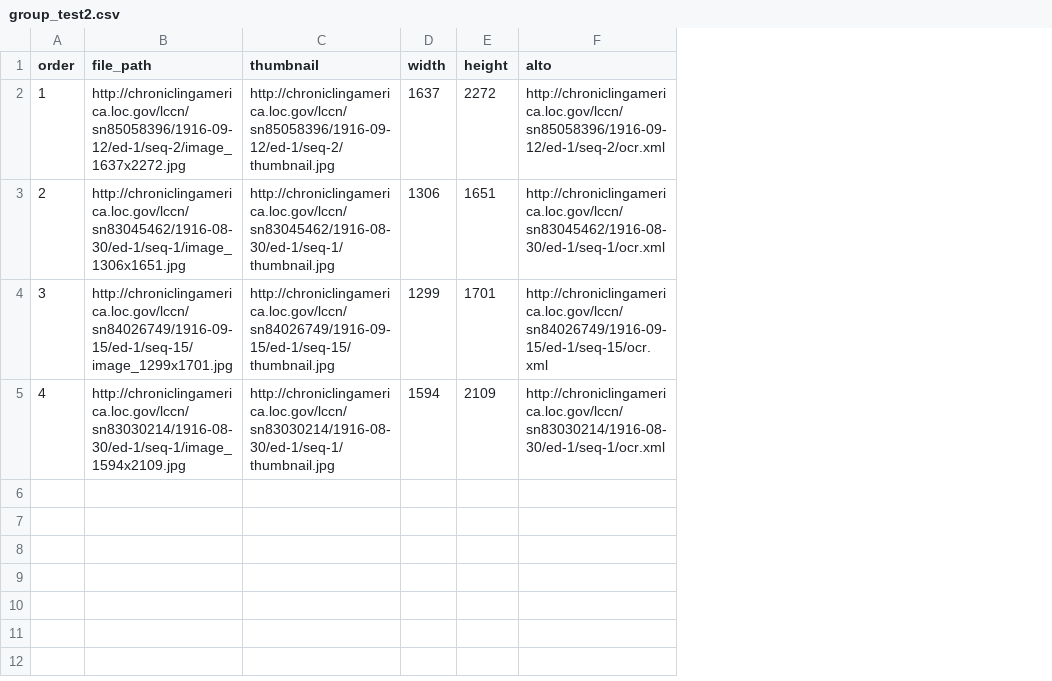
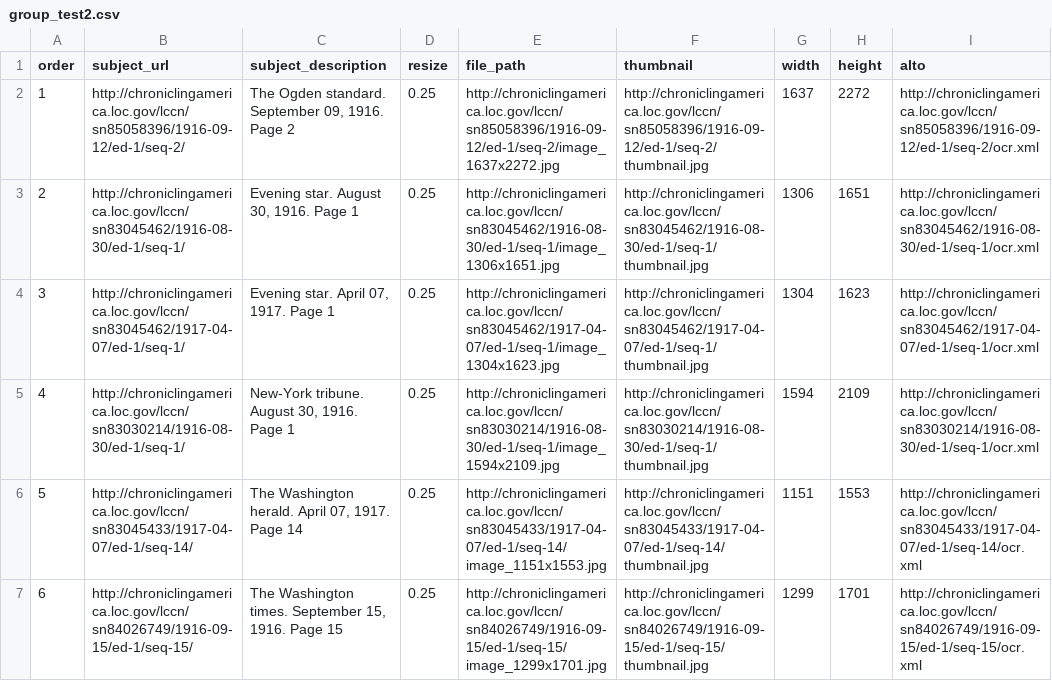
Before and after one commit to johnscancella/scribeAPI, a CSV file: project/loc/subjects/group_test2.csv, drawn as a sheet; addresses are those after the commit; the diff names each change by its address in the sheet, - before the commit and + after, or states it on an @@ line.

Commit message:
refs #18 improvements on gallery, more metadata (subject_description, resize) for subject

```diff
--- a/project/loc/subjects/group_test2.csv
+++ b/project/loc/subjects/group_test2.csv
+column B (subject_url), rows 2-5: http://chroniclingamerica.loc.gov/lccn/sn85058396/1916-09-12/ed-1/seq-2/ | http://chroniclingamerica.loc.gov/lccn/sn83045462/1916-08-30/ed-1/seq-1/ | http://chroniclingamerica.loc.gov/lccn/sn83045462/1917-04-07/ed-1/seq-1/ | http://chroniclingamerica.loc.gov/lccn/sn83030214/1916-08-30/ed-1/seq-1/
+column C (subject_description), rows 2-5: The Ogden standard. September 09, 1916. Page 2 | Evening star. August 30, 1916. Page 1 | Evening star. April 07, 1917. Page 1 | New-York tribune. August 30, 1916. Page 1
+column D (resize), rows 2-5: all 0.25
-E4 (file_path): http://chroniclingamerica.loc.gov/lccn/sn84026749/1916-09-15/ed-1/seq-15/image_1299x1701.jpg
+E4 (file_path): http://chroniclingamerica.loc.gov/lccn/sn83045462/1917-04-07/ed-1/seq-1/image_1304x1623.jpg
-F4 (thumbnail): http://chroniclingamerica.loc.gov/lccn/sn84026749/1916-09-15/ed-1/seq-15/thumbnail.jpg
+F4 (thumbnail): http://chroniclingamerica.loc.gov/lccn/sn83045462/1917-04-07/ed-1/seq-1/thumbnail.jpg
-G4 (width): 1299
+G4 (width): 1304
-H4 (height): 1701
+H4 (height): 1623
-I4 (alto): http://chroniclingamerica.loc.gov/lccn/sn84026749/1916-09-15/ed-1/seq-15/ocr.xml
+I4 (alto): http://chroniclingamerica.loc.gov/lccn/sn83045462/1917-04-07/ed-1/seq-1/ocr.xml
+row 6: 5 | http://chroniclingamerica.loc.gov/lccn/sn83045433/1917-04-07/ed-1/seq-14/ | The Washington herald. April 07, 1917. Page 14 | 0.25 | http://chroniclingamerica.loc.gov/lccn/sn83045433/1917-04-07/ed-1/seq-14/image_1151x1553.jpg | http://chroniclingamerica.loc.gov/lccn/sn83045433/1917-04-07/ed-1/seq-14/thumbnail.jpg | 1151 | 1553 | http://chroniclingamerica.loc.gov/lccn/sn83045433/1917-04-07/ed-1/seq-14/ocr.xml
+row 7: 6 | http://chroniclingamerica.loc.gov/lccn/sn84026749/1916-09-15/ed-1/seq-15/ | The Washington times. September 15, 1916. Page 15 | 0.25 | http://chroniclingamerica.loc.gov/lccn/sn84026749/1916-09-15/ed-1/seq-15/image_1299x1701.jpg | http://chroniclingamerica.loc.gov/lccn/sn84026749/1916-09-15/ed-1/seq-15/thumbnail.jpg | 1299 | 1701 | http://chroniclingamerica.loc.gov/lccn/sn84026749/1916-09-15/ed-1/seq-15/ocr.xml
```
Also changed, not shown: project/loc/subjects/group_test1.csv, project/loc/subjects/groups.csv, 3 other files.
